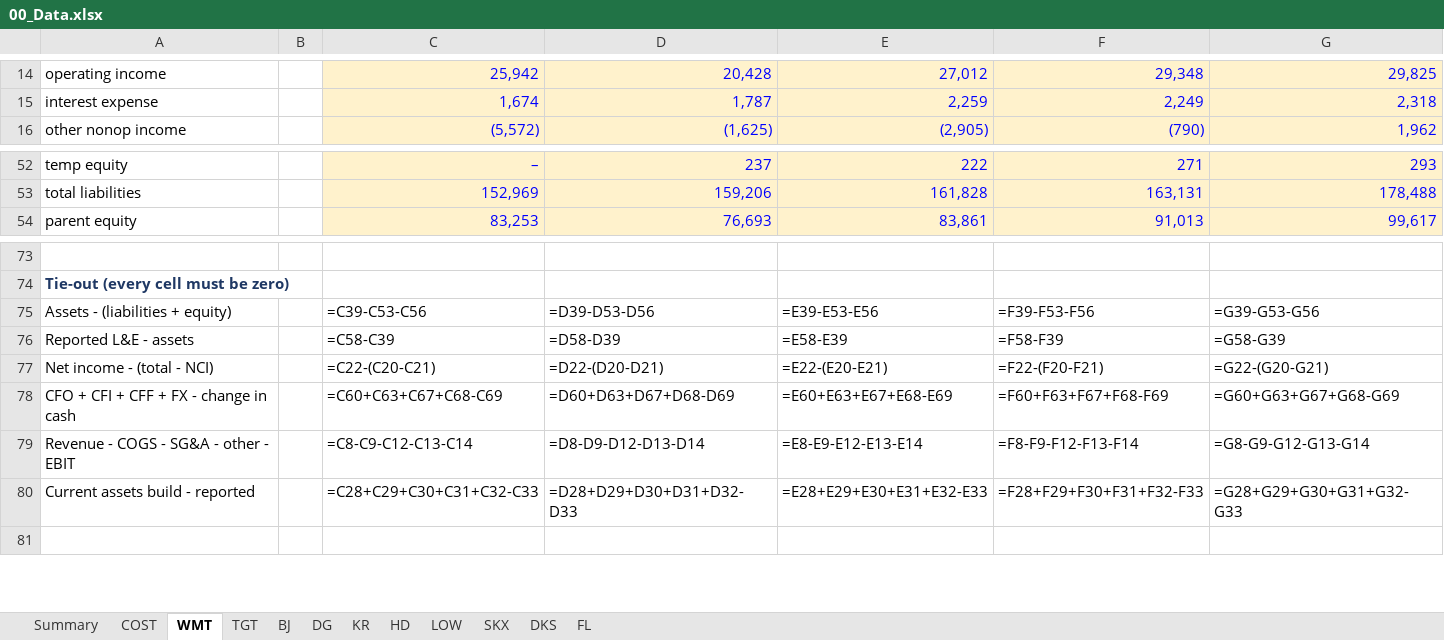
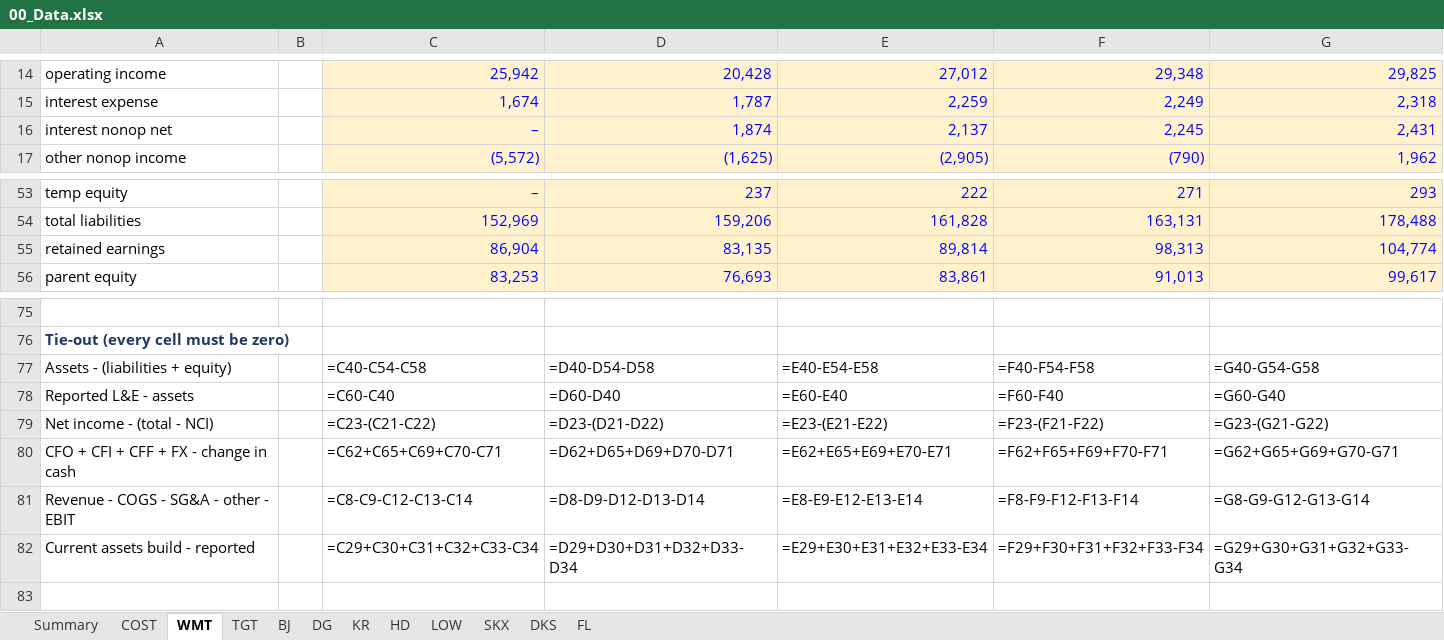
Before and after one commit to Ashtonantony28/ledgerline, an Excel workbook: workbooks/00_Data.xlsx, sheet WMT, drawn as a sheet; only a part is shown, gaps mark what is left out; values as stored, in another font and other column widths than the file's, no borders; formulas without a stored value are shown as written; addresses are those after the commit; the diff covers the shown part only; the diff names each change by its address in the sheet, - before the commit and + after, or states it on an @@ line.

```diff
--- a/workbooks/00_Data.xlsx (sheet WMT)
+++ b/workbooks/00_Data.xlsx (sheet WMT)
+row 16: interest nonop net |  | – | 1,874 | 2,137 | 2,245 | 2,431
+row 55: retained earnings |  | 86,904 | 83,135 | 89,814 | 98,313 | 104,774
-C77: =C39-C53-C56
+C77: =C40-C54-C58
-D77: =D39-D53-D56
+D77: =D40-D54-D58
-E77: =E39-E53-E56
+E77: =E40-E54-E58
-F77: =F39-F53-F56
+F77: =F40-F54-F58
-G77: =G39-G53-G56
+G77: =G40-G54-G58
-C78: =C58-C39
+C78: =C60-C40
-D78: =D58-D39
+D78: =D60-D40
-E78: =E58-E39
+E78: =E60-E40
-F78: =F58-F39
+F78: =F60-F40
-G78: =G58-G39
+G78: =G60-G40
-C79: =C22-(C20-C21)
+C79: =C23-(C21-C22)
-D79: =D22-(D20-D21)
+D79: =D23-(D21-D22)
-E79: =E22-(E20-E21)
+E79: =E23-(E21-E22)
-F79: =F22-(F20-F21)
+F79: =F23-(F21-F22)
-G79: =G22-(G20-G21)
+G79: =G23-(G21-G22)
-C80: =C60+C63+C67+C68-C69
+C80: =C62+C65+C69+C70-C71
-D80: =D60+D63+D67+D68-D69
+D80: =D62+D65+D69+D70-D71
-E80: =E60+E63+E67+E68-E69
+E80: =E62+E65+E69+E70-E71
-F80: =F60+F63+F67+F68-F69
+F80: =F62+F65+F69+F70-F71
-G80: =G60+G63+G67+G68-G69
+G80: =G62+G65+G69+G70-G71
-C82: =C28+C29+C30+C31+C32-C33
+C82: =C29+C30+C31+C32+C33-C34
-D82: =D28+D29+D30+D31+D32-D33
+D82: =D29+D30+D31+D32+D33-D34
-E82: =E28+E29+E30+E31+E32-E33
+E82: =E29+E30+E31+E32+E33-E34
-F82: =F28+F29+F30+F31+F32-F33
+F82: =F29+F30+F31+F32+F33-F34
-G82: =G28+G29+G30+G31+G32-G33
+G82: =G29+G30+G31+G32+G33-G34
```
Also changed, not shown: 25 edited cells elsewhere in this sheet, sheet COST, sheet KR, sheet TGT, sheet LOW, sheet HD, sheet BJ, 5 more sheets, workbooks/02_COST_Valuation.xlsx, workbooks/03_SKX_LBO.xlsx, 36 other files.
